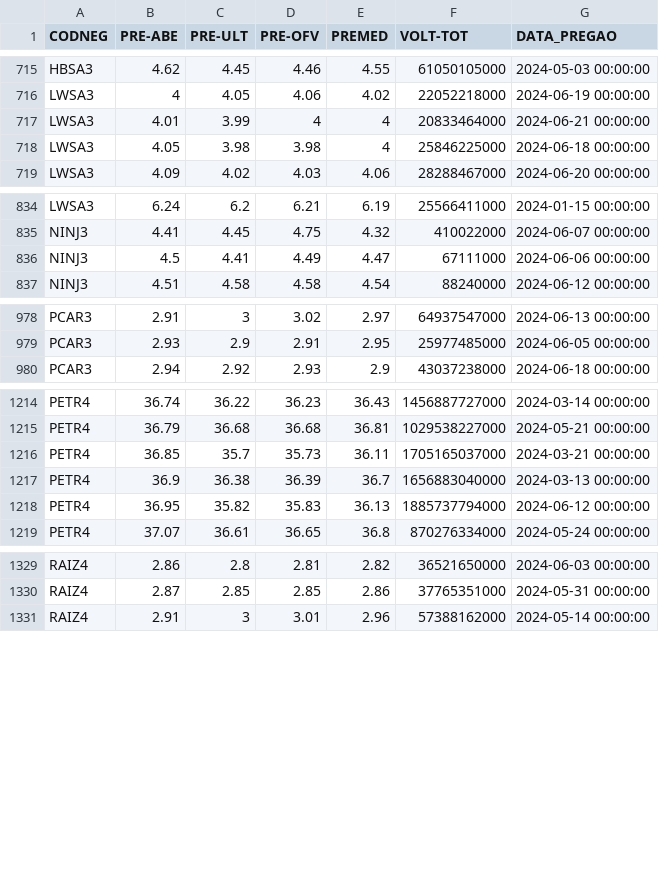
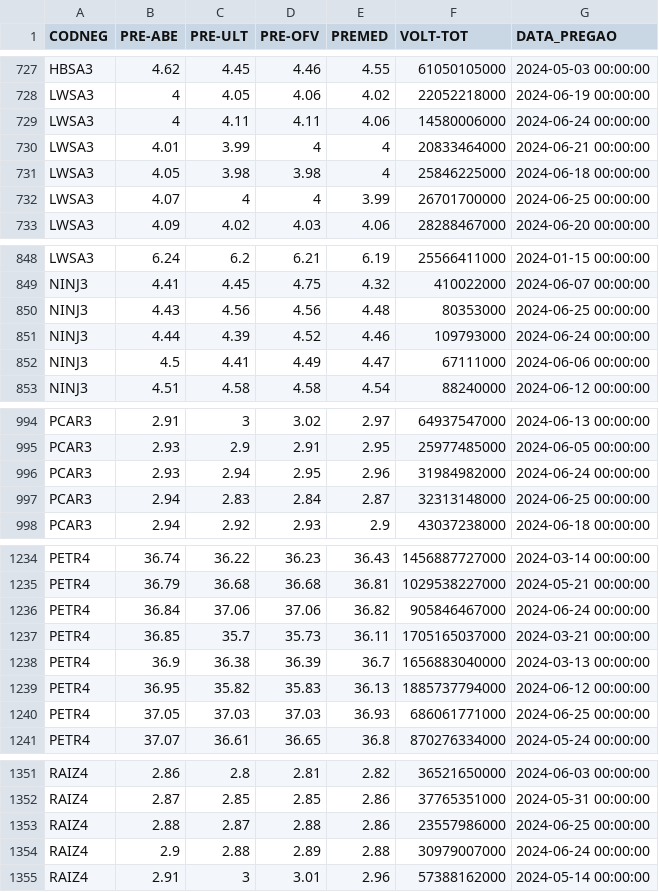
Before and after one commit to jakonev/Decision-tree-learning, a CSV file: data_filtro.csv, drawn as a sheet; only a part is shown, gaps mark what is left out; the diff covers the shown part only.

```diff
--- a/data_filtro.csv
+++ b/data_filtro.csv
@@ -716,4 +728,6 @@ HBSA3,4.62,4.45,4.46,4.55,61050105000,2024-05-03 00:00:00
 LWSA3,4,4.05,4.06,4.02,22052218000,2024-06-19 00:00:00
+LWSA3,4,4.11,4.11,4.06,14580006000,2024-06-24 00:00:00
 LWSA3,4.01,3.99,4,4,20833464000,2024-06-21 00:00:00
 LWSA3,4.05,3.98,3.98,4,25846225000,2024-06-18 00:00:00
+LWSA3,4.07,4,4,3.99,26701700000,2024-06-25 00:00:00
 LWSA3,4.09,4.02,4.03,4.06,28288467000,2024-06-20 00:00:00
@@ -835,2 +849,4 @@ LWSA3,6.24,6.2,6.21,6.19,25566411000,2024-01-15 00:00:00
 NINJ3,4.41,4.45,4.75,4.32,410022000,2024-06-07 00:00:00
+NINJ3,4.43,4.56,4.56,4.48,80353000,2024-06-25 00:00:00
+NINJ3,4.44,4.39,4.52,4.46,109793000,2024-06-24 00:00:00
 NINJ3,4.5,4.41,4.49,4.47,67111000,2024-06-06 00:00:00
@@ -979,2 +995,4 @@ PCAR3,2.91,3,3.02,2.97,64937547000,2024-06-13 00:00:00
 PCAR3,2.93,2.9,2.91,2.95,25977485000,2024-06-05 00:00:00
+PCAR3,2.93,2.94,2.95,2.96,31984982000,2024-06-24 00:00:00
+PCAR3,2.94,2.83,2.84,2.87,32313148000,2024-06-25 00:00:00
 PCAR3,2.94,2.92,2.93,2.9,43037238000,2024-06-18 00:00:00
@@ -1215,2 +1235,3 @@ PETR4,36.74,36.22,36.23,36.43,1456887727000,2024-03-14 00:00:00
 PETR4,36.79,36.68,36.68,36.81,1029538227000,2024-05-21 00:00:00
+PETR4,36.84,37.06,37.06,36.82,905846467000,2024-06-24 00:00:00
 PETR4,36.85,35.7,35.73,36.11,1705165037000,2024-03-21 00:00:00
@@ -1218,2 +1239,3 @@ PETR4,36.9,36.38,36.39,36.7,1656883040000,2024-03-13 00:00:00
 PETR4,36.95,35.82,35.83,36.13,1885737794000,2024-06-12 00:00:00
+PETR4,37.05,37.03,37.03,36.93,686061771000,2024-06-25 00:00:00
 PETR4,37.07,36.61,36.65,36.8,870276334000,2024-05-24 00:00:00
@@ -1330,2 +1352,4 @@ RAIZ4,2.86,2.8,2.81,2.82,36521650000,2024-06-03 00:00:00
 RAIZ4,2.87,2.85,2.85,2.86,37765351000,2024-05-31 00:00:00
+RAIZ4,2.88,2.87,2.88,2.86,23557986000,2024-06-25 00:00:00
+RAIZ4,2.9,2.88,2.89,2.88,30979007000,2024-06-24 00:00:00
 RAIZ4,2.91,3,3.01,2.96,57388162000,2024-05-14 00:00:00
```
Also changed, not shown: 16 added rows elsewhere in this file, data.csv, 5 other files.
